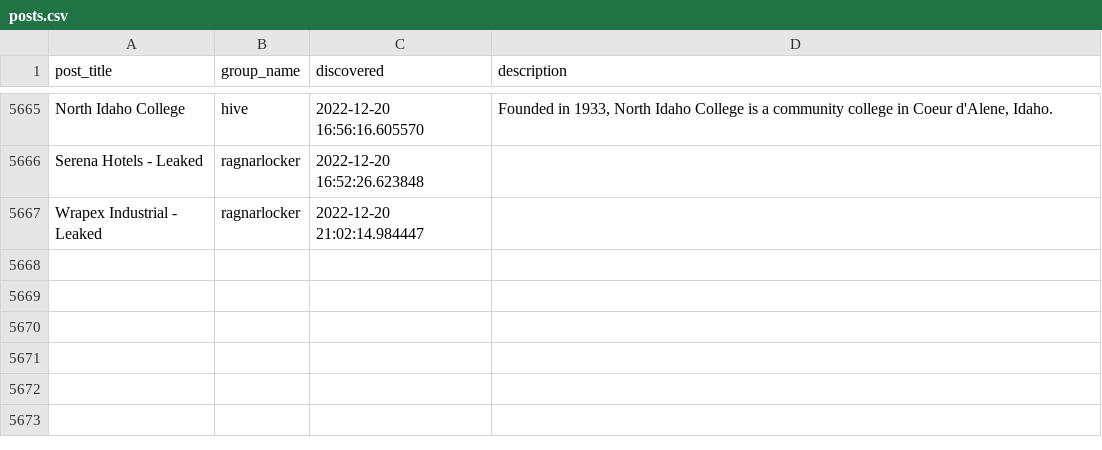
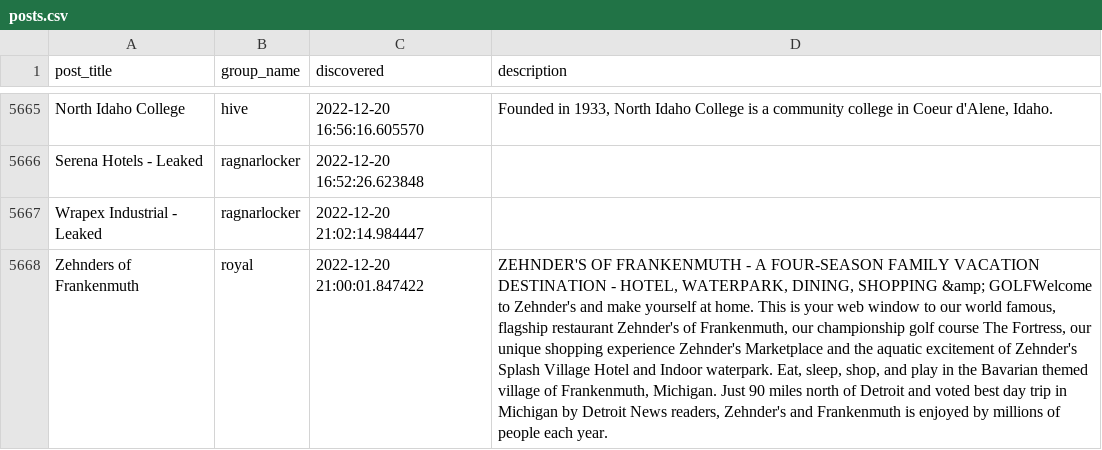
Before and after one commit to tinyx3k/ransomware.live, a CSV file: docs/posts.csv, drawn as a sheet; only a part is shown, gaps mark what is left out; the diff names each change by its address in the sheet, - before the commit and + after, or states it on an @@ line.

```diff
--- a/docs/posts.csv
+++ b/docs/posts.csv
+row 5668: Zehnders of Frankenmuth | royal | 2022-12-20 21:00:01.847422 | ZEHNDER'S OF FRANKENMUTH - A FOUR-SEASON FAMILY VACATION DESTINATION - HOTEL, WATERPARK, DINING, SHOPPING &amp; GOLFWelcome to Zehnder's and make yourself at home. This is your web window to our world famous, flagship restaurant Zehnder's of Frankenmuth, our championship golf course The Fortress, our unique shopping experience Zehnder's Marketplace and the aquatic excitement of Zehnder's Splash Village Hotel and Indoor waterpark. Eat, sleep, shop, and play in the Bavarian themed village of Frankenmuth, Michigan. Just 90 miles north of Detroit and voted best day trip in Michigan by Detroit News readers, Zehnder's and Frankenmuth is enjoyed by millions of people each year.
```
Also changed, not shown: 42 other files.
